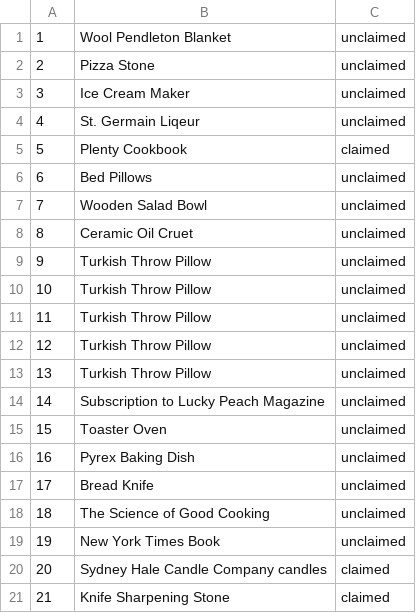
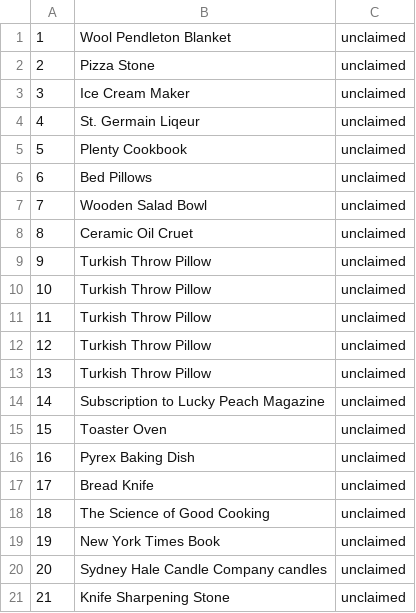
Before and after one commit to essmahr/weddingsite, a CSV file: doc/registry.csv, drawn as a sheet.

Commit message:
unclaim items

```diff
--- a/doc/registry.csv
+++ b/doc/registry.csv
@@ -4,3 +4,3 @@
 4,St. Germain Liqeur,unclaimed
-5,Plenty Cookbook,claimed
+5,Plenty Cookbook,unclaimed
 6,Bed Pillows,unclaimed
@@ -19,3 +19,3 @@
 19,New York Times Book,unclaimed
-20,Sydney Hale Candle Company candles,claimed
-21,Knife Sharpening Stone,claimed
+20,Sydney Hale Candle Company candles,unclaimed
+21,Knife Sharpening Stone,unclaimed
```
